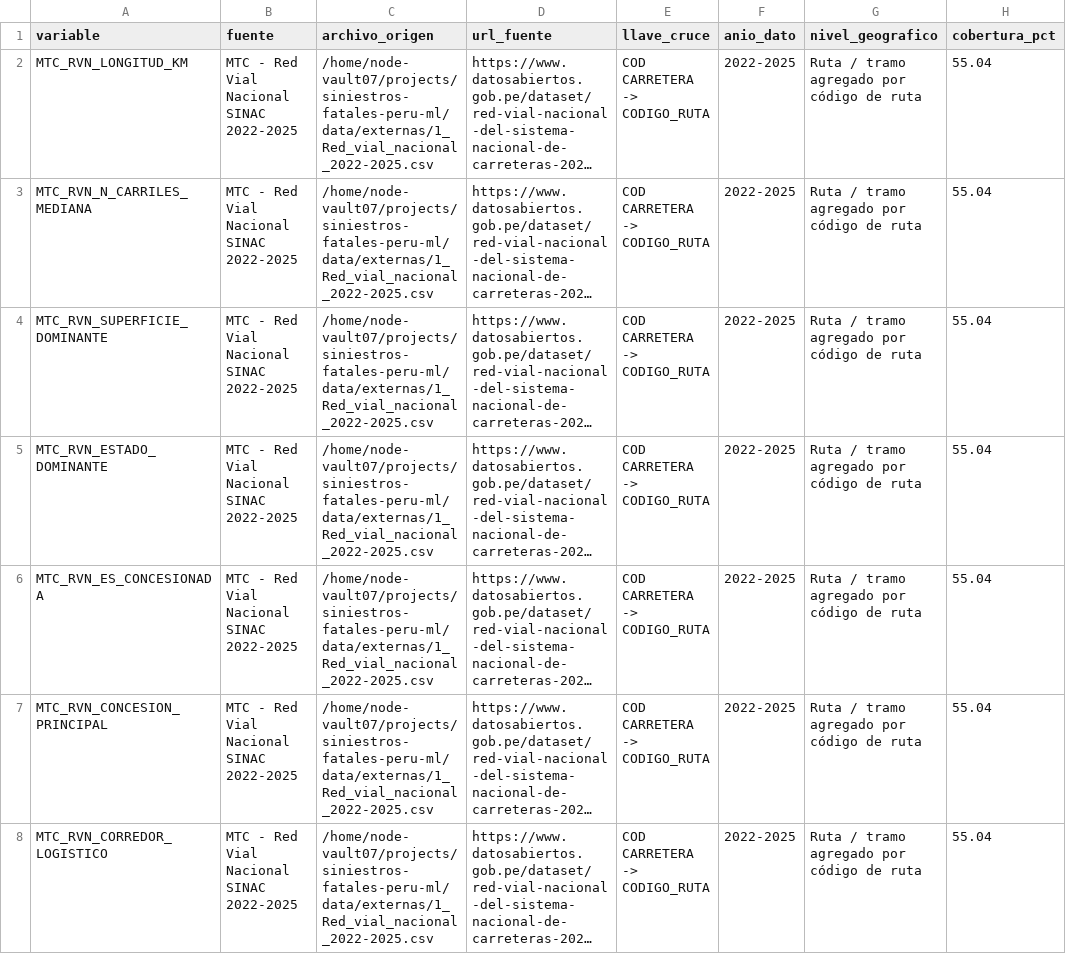
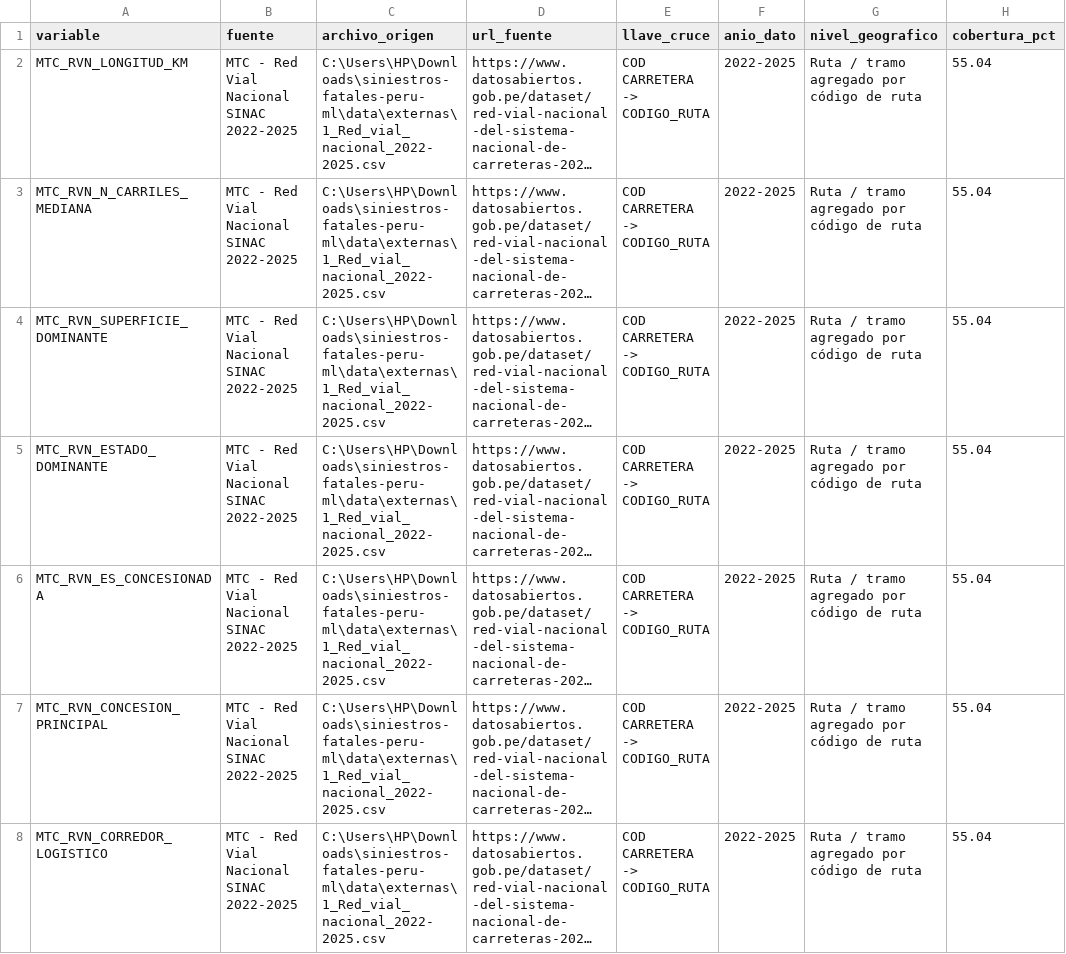
Before and after one commit to veliz-a/siniestros-fatales-peru-ml, a CSV file: data/procesada/trazabilidad_variables_externas.csv, drawn as a sheet; only a part is shown; long unchanged cells end in …; the diff covers the shown part only; the diff names each change by its address in the sheet, - before the commit and + after, or states it on an @@ line.

```diff
--- a/data/procesada/trazabilidad_variables_externas.csv
+++ b/data/procesada/trazabilidad_variables_externas.csv
-C2:C8 (archivo_origen): /home/node-vault07/projects/siniestros-fatales-peru-ml/data/externas/1_Red_vial_nacional_2022-2025.csv
+C2:C8 (archivo_origen): C:\Users\HP\Downloads\siniestros-fatales-peru-ml\data\externas\1_Red_vial_nacional_2022-2025.csv
```
Also changed, not shown: 39 edited cells elsewhere in this file, 3 other files.
